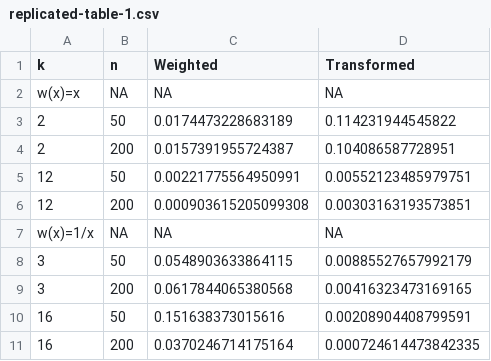
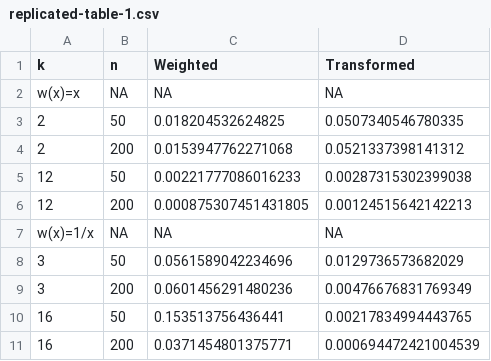
Before and after one commit to GawainAntell/kerneval, a CSV file: vignettes/replicated-table-1.csv, drawn as a sheet.

Commit message:
Refine the vignette text and update results with fixed transdens function

```diff
--- a/vignettes/replicated-table-1.csv
+++ b/vignettes/replicated-table-1.csv
@@ -2,10 +2,10 @@
 "w(x)=x ",NA,NA,NA
-"2","50","0.0174473228683189","0.114231944545822"
-"2","200","0.0157391955724387","0.104086587728951"
-"12","50","0.00221775564950991","0.00552123485979751"
-"12","200","0.000903615205099308","0.00303163193573851"
+"2","50","0.018204532624825","0.0507340546780335"
+"2","200","0.0153947762271068","0.0521337398141312"
+"12","50","0.00221777086016233","0.00287315302399038"
+"12","200","0.000875307451431805","0.00124515642142213"
 "w(x)=1/x",NA,NA,NA
-"3","50","0.0548903633864115","0.00885527657992179"
-"3","200","0.0617844065380568","0.00416323473169165"
-"16","50","0.151638373015616","0.00208904408799591"
-"16","200","0.0370246714175164","0.000724614473842335"
+"3","50","0.0561589042234696","0.0129736573682029"
+"3","200","0.0601456291480236","0.00476676831769349"
+"16","50","0.153513756436441","0.00217834994443765"
+"16","200","0.0371454801375771","0.000694472421004539"
```
Also changed, not shown: 4 other files.
